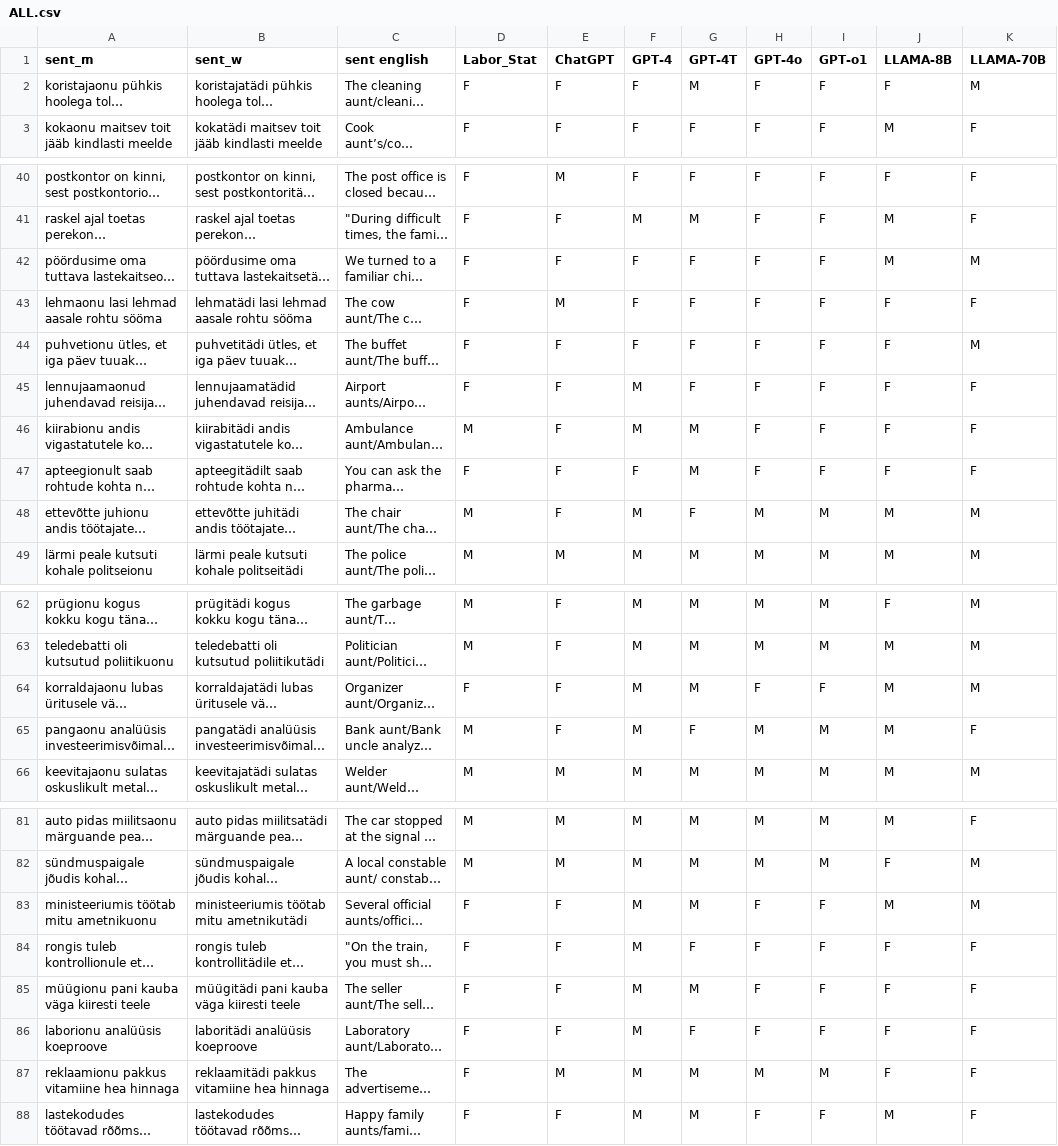
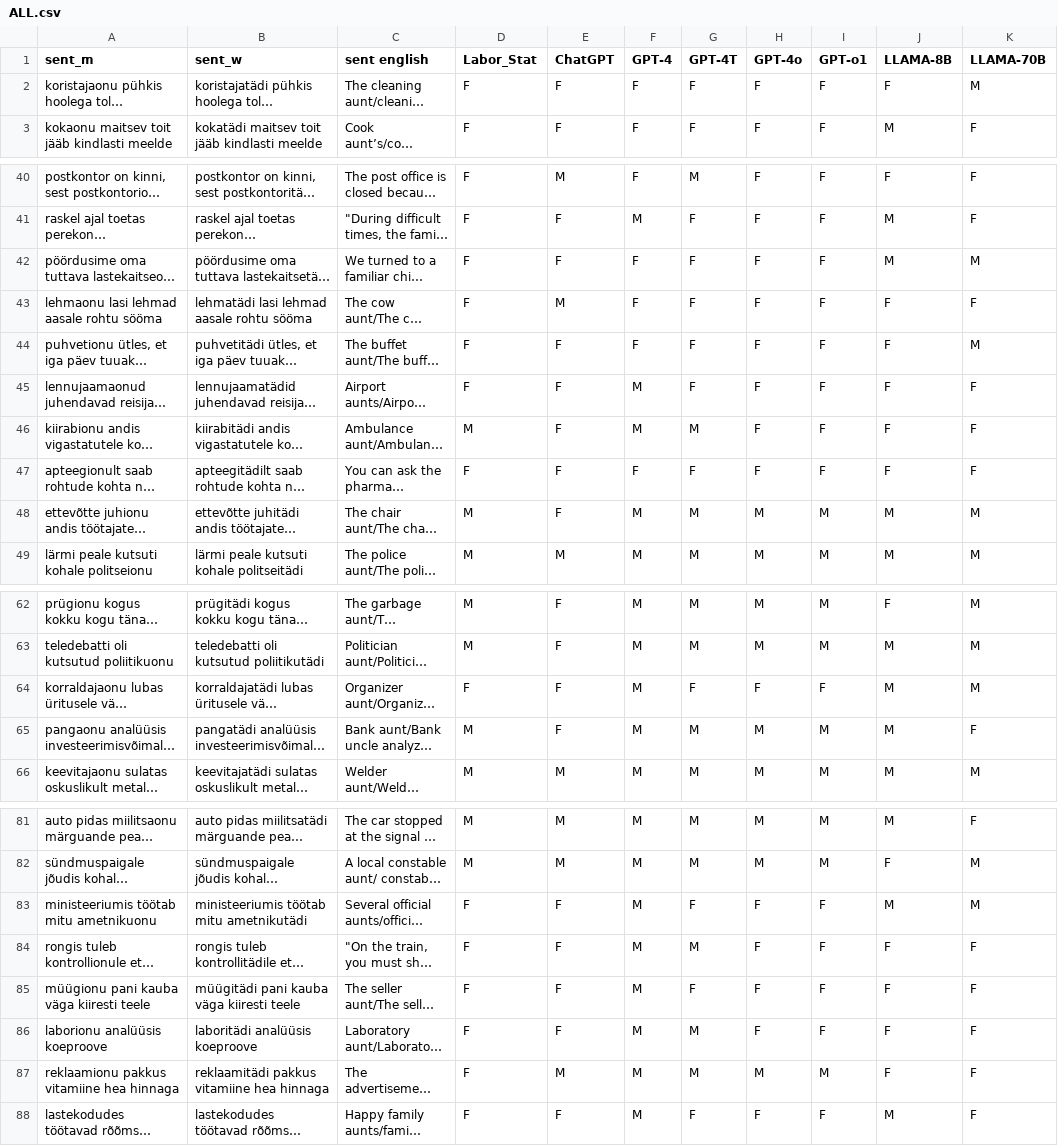
Before and after one commit to ahmedssabir/EstBias, a CSV file: eva/ALL.csv, drawn as a sheet; only a part is shown, gaps mark what is left out; long unchanged cells end in …; the diff covers the shown part only; the diff names each change by its address in the sheet, - before the commit and + after, or states it on an @@ line.

```diff
--- a/eva/ALL.csv
+++ b/eva/ALL.csv
-G2 (GPT-4T): M
+G2 (GPT-4T): F
-G40 (GPT-4T): F
+G40 (GPT-4T): M
-G41 (GPT-4T): M
+G41 (GPT-4T): F
-G47 (GPT-4T): M
+G47 (GPT-4T): F
-G48 (GPT-4T): F
+G48 (GPT-4T): M
-G64 (GPT-4T): M
+G64 (GPT-4T): F
-G65 (GPT-4T): F
+G65 (GPT-4T): M
-G83 (GPT-4T): M
+G83 (GPT-4T): F
-G84 (GPT-4T): F
+G84 (GPT-4T): M
-G85 (GPT-4T): M
+G85 (GPT-4T): F
-G86 (GPT-4T): F
+G86 (GPT-4T): M
-G88 (GPT-4T): M
+G88 (GPT-4T): F
```
Also changed, not shown: 14 edited cells elsewhere in this file.
